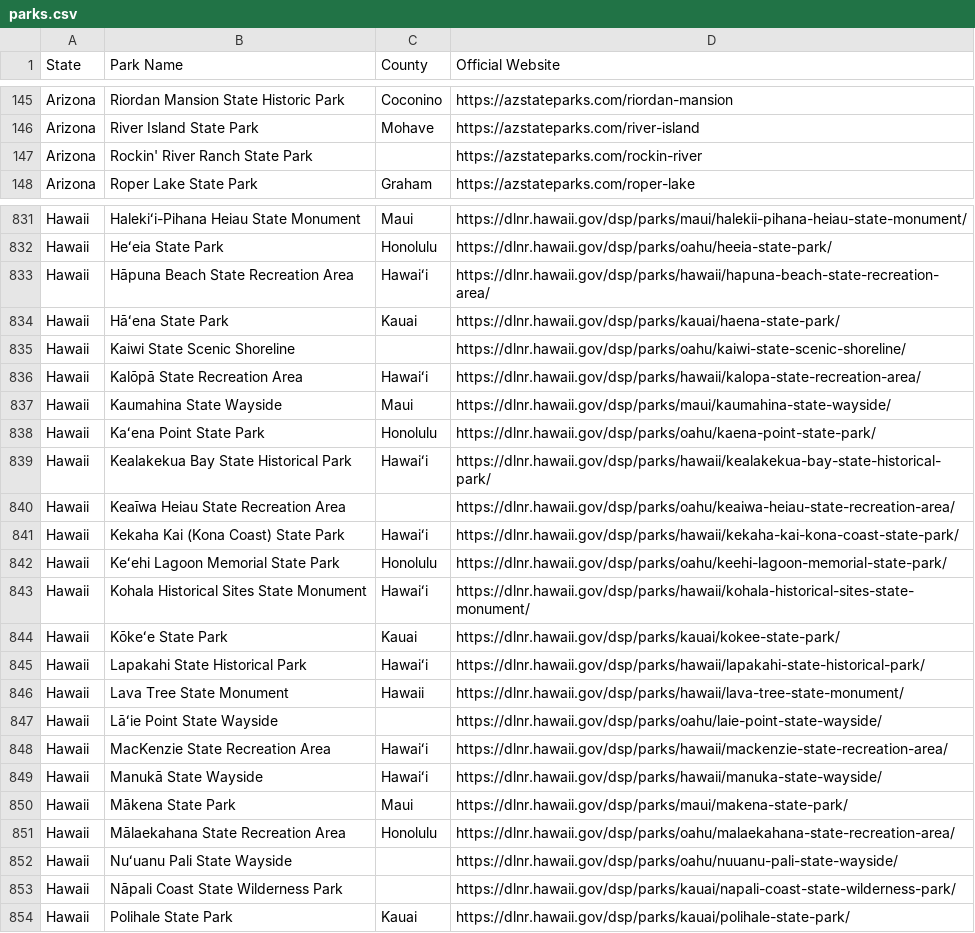
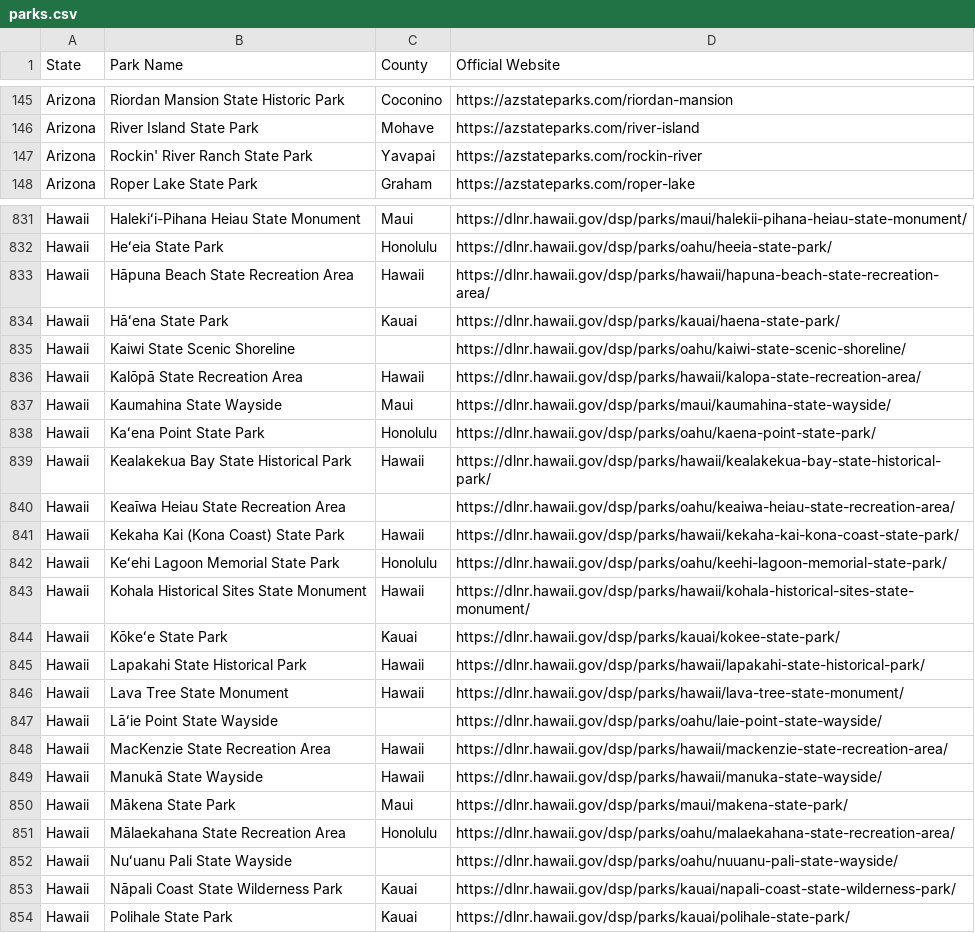
Before and after one commit to Tim-Army/State-Parks, a CSV file: parks.csv, drawn as a sheet; only a part is shown, gaps mark what is left out; the diff covers the shown part only.

```diff
--- a/parks.csv
+++ b/parks.csv
@@ -146,3 +146,3 @@ Arizona,Riordan Mansion State Historic Park,Coconino,https://azstateparks.com/ri
 Arizona,River Island State Park,Mohave,https://azstateparks.com/river-island
-Arizona,Rockin' River Ranch State Park,,https://azstateparks.com/rockin-river
+Arizona,Rockin' River Ranch State Park,Yavapai,https://azstateparks.com/rockin-river
 Arizona,Roper Lake State Park,Graham,https://azstateparks.com/roper-lake
@@ -832,19 +832,19 @@ Hawaii,Halekiʻi-Pihana Heiau State Monument,Maui,https://dlnr.hawaii.gov/dsp/pa
 Hawaii,Heʻeia State Park,Honolulu,https://dlnr.hawaii.gov/dsp/parks/oahu/heeia-state-park/
-Hawaii,Hāpuna Beach State Recreation Area,Hawaiʻi,https://dlnr.hawaii.gov/dsp/parks/hawaii/hapuna-beach-state-recreation-area/
+Hawaii,Hāpuna Beach State Recreation Area,Hawaii,https://dlnr.hawaii.gov/dsp/parks/hawaii/hapuna-beach-state-recreation-area/
 Hawaii,Hāʻena State Park,Kauai,https://dlnr.hawaii.gov/dsp/parks/kauai/haena-state-park/
 Hawaii,Kaiwi State Scenic Shoreline,,https://dlnr.hawaii.gov/dsp/parks/oahu/kaiwi-state-scenic-shoreline/
-Hawaii,Kalōpā State Recreation Area,Hawaiʻi,https://dlnr.hawaii.gov/dsp/parks/hawaii/kalopa-state-recreation-area/
+Hawaii,Kalōpā State Recreation Area,Hawaii,https://dlnr.hawaii.gov/dsp/parks/hawaii/kalopa-state-recreation-area/
 Hawaii,Kaumahina State Wayside,Maui,https://dlnr.hawaii.gov/dsp/parks/maui/kaumahina-state-wayside/
 Hawaii,Kaʻena Point State Park,Honolulu,https://dlnr.hawaii.gov/dsp/parks/oahu/kaena-point-state-park/
-Hawaii,Kealakekua Bay State Historical Park,Hawaiʻi,https://dlnr.hawaii.gov/dsp/parks/hawaii/kealakekua-bay-state-historical-park/
+Hawaii,Kealakekua Bay State Historical Park,Hawaii,https://dlnr.hawaii.gov/dsp/parks/hawaii/kealakekua-bay-state-historical-park/
 Hawaii,Keaīwa Heiau State Recreation Area,,https://dlnr.hawaii.gov/dsp/parks/oahu/keaiwa-heiau-state-recreation-area/
-Hawaii,Kekaha Kai (Kona Coast) State Park,Hawaiʻi,https://dlnr.hawaii.gov/dsp/parks/hawaii/kekaha-kai-kona-coast-state-park/
+Hawaii,Kekaha Kai (Kona Coast) State Park,Hawaii,https://dlnr.hawaii.gov/dsp/parks/hawaii/kekaha-kai-kona-coast-state-park/
 Hawaii,Keʻehi Lagoon Memorial State Park,Honolulu,https://dlnr.hawaii.gov/dsp/parks/oahu/keehi-lagoon-memorial-state-park/
-Hawaii,Kohala Historical Sites State Monument,Hawaiʻi,https://dlnr.hawaii.gov/dsp/parks/hawaii/kohala-historical-sites-state-monument/
+Hawaii,Kohala Historical Sites State Monument,Hawaii,https://dlnr.hawaii.gov/dsp/parks/hawaii/kohala-historical-sites-state-monument/
 Hawaii,Kōkeʻe State Park,Kauai,https://dlnr.hawaii.gov/dsp/parks/kauai/kokee-state-park/
-Hawaii,Lapakahi State Historical Park,Hawaiʻi,https://dlnr.hawaii.gov/dsp/parks/hawaii/lapakahi-state-historical-park/
+Hawaii,Lapakahi State Historical Park,Hawaii,https://dlnr.hawaii.gov/dsp/parks/hawaii/lapakahi-state-historical-park/
 Hawaii,Lava Tree State Monument,Hawaii,https://dlnr.hawaii.gov/dsp/parks/hawaii/lava-tree-state-monument/
 Hawaii,Lāʻie Point State Wayside,,https://dlnr.hawaii.gov/dsp/parks/oahu/laie-point-state-wayside/
-Hawaii,MacKenzie State Recreation Area,Hawaiʻi,https://dlnr.hawaii.gov/dsp/parks/hawaii/mackenzie-state-recreation-area/
-Hawaii,Manukā State Wayside,Hawaiʻi,https://dlnr.hawaii.gov/dsp/parks/hawaii/manuka-state-wayside/
+Hawaii,MacKenzie State Recreation Area,Hawaii,https://dlnr.hawaii.gov/dsp/parks/hawaii/mackenzie-state-recreation-area/
+Hawaii,Manukā State Wayside,Hawaii,https://dlnr.hawaii.gov/dsp/parks/hawaii/manuka-state-wayside/
 Hawaii,Mākena State Park,Maui,https://dlnr.hawaii.gov/dsp/parks/maui/makena-state-park/
@@ -852,3 +852,3 @@ Hawaii,Mālaekahana State Recreation Area,Honolulu,https://dlnr.hawaii.gov/dsp/p
 Hawaii,Nuʻuanu Pali State Wayside,,https://dlnr.hawaii.gov/dsp/parks/oahu/nuuanu-pali-state-wayside/
-Hawaii,Nāpali Coast State Wilderness Park,,https://dlnr.hawaii.gov/dsp/parks/kauai/napali-coast-state-wilderness-park/
+Hawaii,Nāpali Coast State Wilderness Park,Kauai,https://dlnr.hawaii.gov/dsp/parks/kauai/napali-coast-state-wilderness-park/
 Hawaii,Polihale State Park,Kauai,https://dlnr.hawaii.gov/dsp/parks/kauai/polihale-state-park/
```
Also changed, not shown: 10 edited cells elsewhere in this file, scrape/county-overrides.csv, 3 other files.
